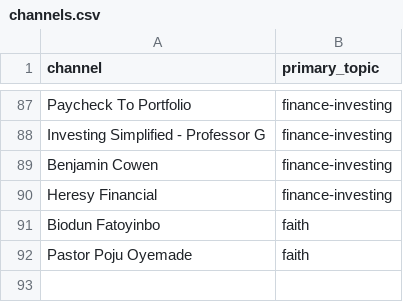
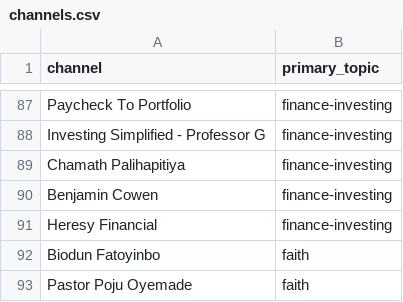
Before and after one commit to mmesomakelvin/transcript-library, a CSV file: pipeline/youtube-transcripts/index/channels.csv, drawn as a sheet; only a part is shown, gaps mark what is left out.

```diff
--- a/pipeline/youtube-transcripts/index/channels.csv
+++ b/pipeline/youtube-transcripts/index/channels.csv
@@ -88,2 +88,3 @@ Paycheck To Portfolio,finance-investing
 Investing Simplified - Professor G,finance-investing
+Chamath Palihapitiya,finance-investing
 Benjamin Cowen,finance-investing
```
Also changed, not shown: pipeline/youtube-transcripts/index/classification_log.csv, pipeline/youtube-transcripts/index/videos.csv, 6 other files.
